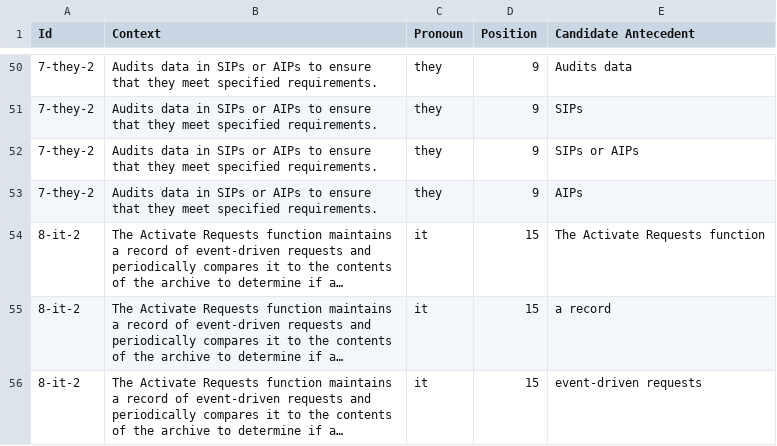
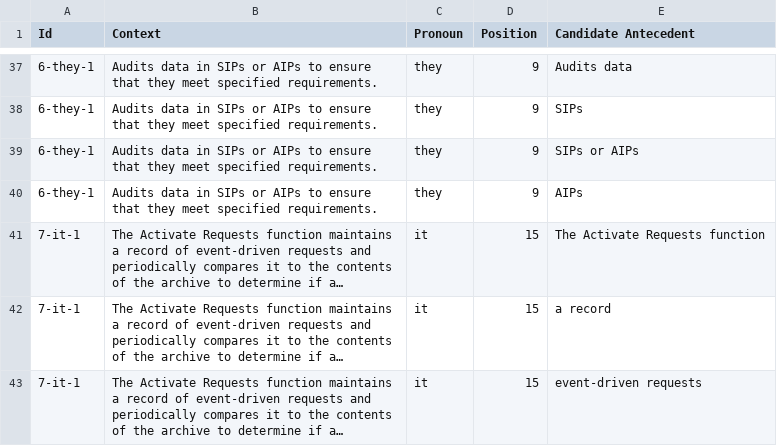
Before and after one commit to ArielBubis/bert_nlp_anaphoric_ambaguity_classification, a CSV file: output/resolved_anaphora.csv, drawn as a sheet; only a part is shown, gaps mark what is left out; long unchanged cells end in …; addresses are those after the commit; the diff covers the shown part only; the diff names each change by its address in the sheet, - before the commit and + after, or states it on an @@ line.

```diff
--- a/output/resolved_anaphora.csv
+++ b/output/resolved_anaphora.csv
-A37:A40 (Id): 7-they-2
+A37:A40 (Id): 6-they-1
-A41:A43 (Id): 8-it-2
+A41:A43 (Id): 7-it-1
```
Also changed, not shown: 13 removed rows and 14 edited cells elsewhere in this file, processed_data/all_intents.csv, processed_data/ambiguous_intents.csv, 3 other files.
